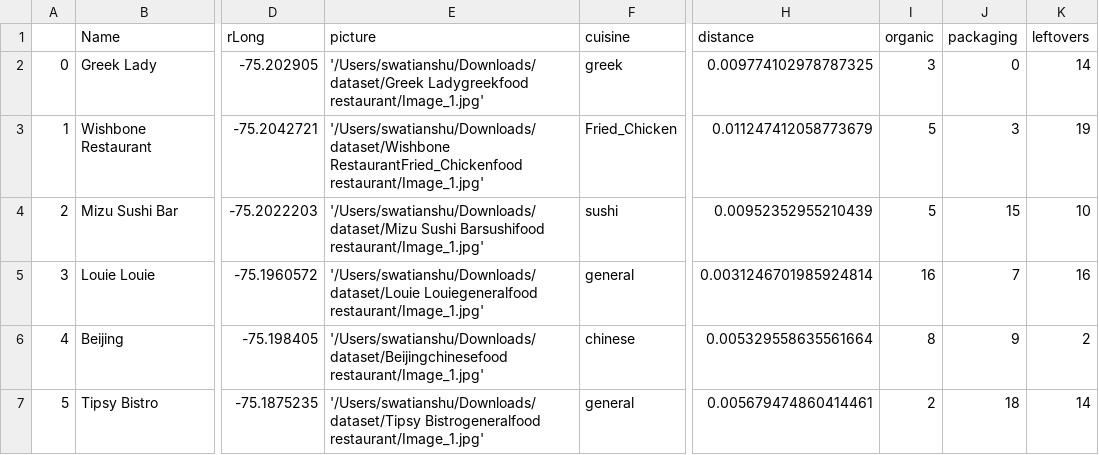
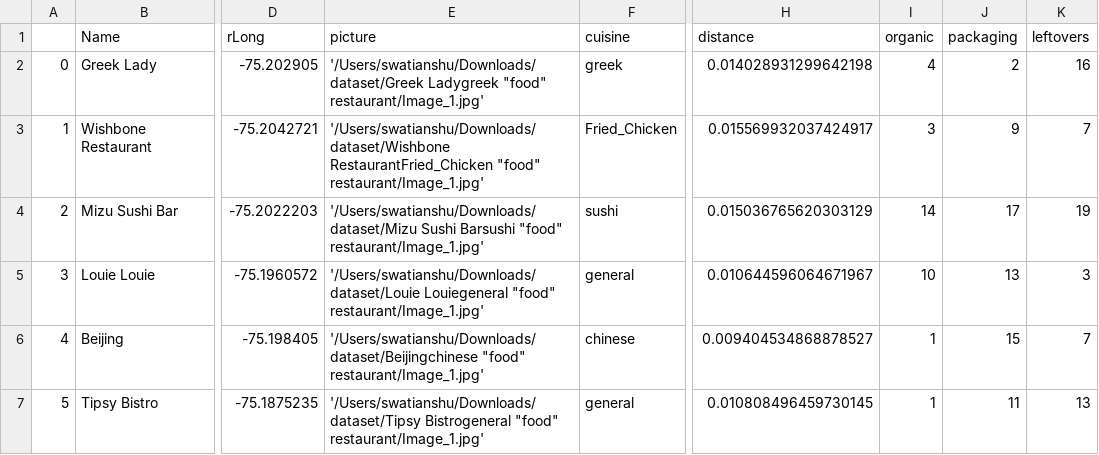
Before and after one commit to bharathi2203/SusFood, a CSV file: RestDataBase2.csv, drawn as a sheet; only a part is shown, gaps mark what is left out; the diff covers the shown part only; the diff names each change by its address in the sheet, - before the commit and + after, or states it on an @@ line.

```diff
--- a/RestDataBase2.csv
+++ b/RestDataBase2.csv
-E2 (picture): '/Users/swatianshu/Downloads/dataset/Greek Ladygreekfood restaurant/Image_1.jpg'
+E2 (picture): '/Users/swatianshu/Downloads/dataset/Greek Ladygreek "food" restaurant/Image_1.jpg'
-H2 (distance): 0.009774102978787325
+H2 (distance): 0.014028931299642198
-I2 (organic): 3
+I2 (organic): 4
-J2 (packaging): 0
+J2 (packaging): 2
-K2 (leftovers): 14
+K2 (leftovers): 16
-E3 (picture): '/Users/swatianshu/Downloads/dataset/Wishbone RestaurantFried_Chickenfood restaurant/Image_1.jpg'
+E3 (picture): '/Users/swatianshu/Downloads/dataset/Wishbone RestaurantFried_Chicken "food" restaurant/Image_1.jpg'
-H3 (distance): 0.011247412058773679
+H3 (distance): 0.015569932037424917
-I3 (organic): 5
+I3 (organic): 3
-J3 (packaging): 3
+J3 (packaging): 9
-K3 (leftovers): 19
+K3 (leftovers): 7
-E4 (picture): '/Users/swatianshu/Downloads/dataset/Mizu Sushi Barsushifood restaurant/Image_1.jpg'
+E4 (picture): '/Users/swatianshu/Downloads/dataset/Mizu Sushi Barsushi "food" restaurant/Image_1.jpg'
-H4 (distance): 0.00952352955210439
+H4 (distance): 0.015036765620303129
-I4 (organic): 5
+I4 (organic): 14
-J4 (packaging): 15
+J4 (packaging): 17
-K4 (leftovers): 10
+K4 (leftovers): 19
-E5 (picture): '/Users/swatianshu/Downloads/dataset/Louie Louiegeneralfood restaurant/Image_1.jpg'
+E5 (picture): '/Users/swatianshu/Downloads/dataset/Louie Louiegeneral "food" restaurant/Image_1.jpg'
-H5 (distance): 0.0031246701985924814
+H5 (distance): 0.010644596064671967
-I5 (organic): 16
+I5 (organic): 10
-J5 (packaging): 7
+J5 (packaging): 13
-K5 (leftovers): 16
+K5 (leftovers): 3
-E6 (picture): '/Users/swatianshu/Downloads/dataset/Beijingchinesefood restaurant/Image_1.jpg'
+E6 (picture): '/Users/swatianshu/Downloads/dataset/Beijingchinese "food" restaurant/Image_1.jpg'
-H6 (distance): 0.005329558635561664
+H6 (distance): 0.009404534868878527
-I6 (organic): 8
+I6 (organic): 1
-J6 (packaging): 9
+J6 (packaging): 15
-K6 (leftovers): 2
+K6 (leftovers): 7
-E7 (picture): '/Users/swatianshu/Downloads/dataset/Tipsy Bistrogeneralfood restaurant/Image_1.jpg'
+E7 (picture): '/Users/swatianshu/Downloads/dataset/Tipsy Bistrogeneral "food" restaurant/Image_1.jpg'
-H7 (distance): 0.005679474860414461
+H7 (distance): 0.010808496459730145
-I7 (organic): 2
+I7 (organic): 1
-J7 (packaging): 18
+J7 (packaging): 11
-K7 (leftovers): 14
+K7 (leftovers): 13
```
Also changed, not shown: 150 edited cells elsewhere in this file, 41 other files.
